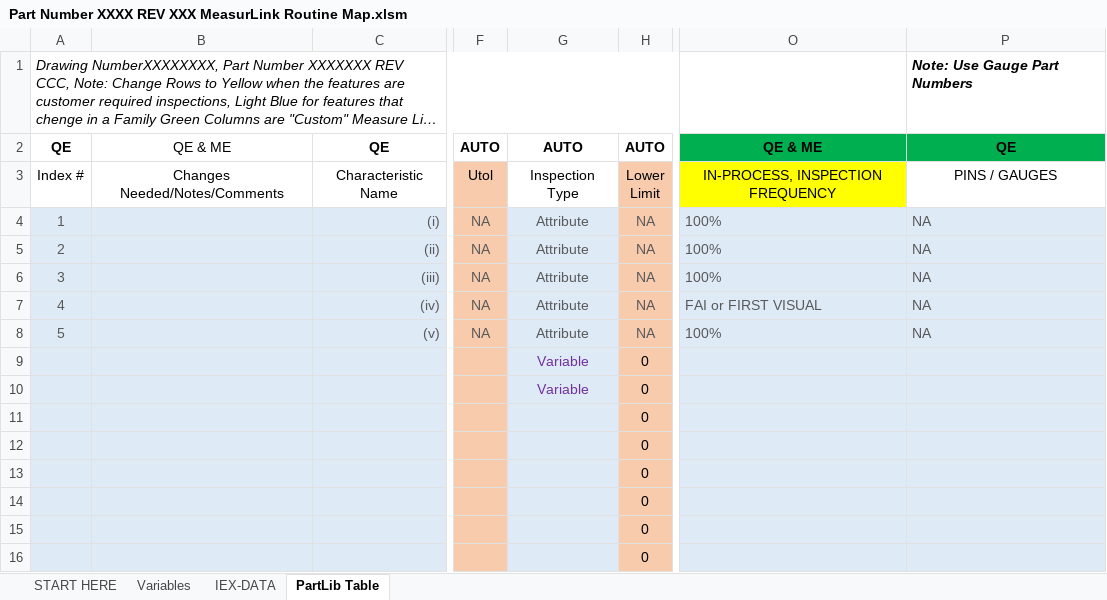
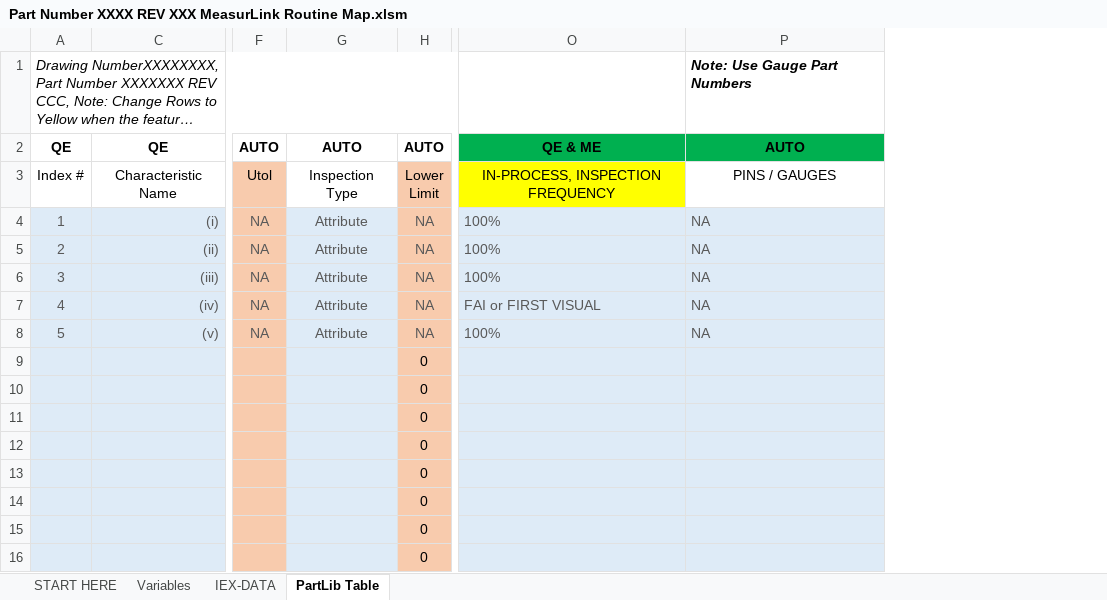
Before and after one commit to tall-geese/MeasurLink-InspPlan-Conversion, an Excel workbook: Part Number XXXX REV XXX MeasurLink Routine Map.xlsm, sheet PartLib Table, drawn as a sheet; only a part is shown, gaps mark what is left out; long unchanged cells end in …; values as stored, in another font and other column widths than the file's, no borders; conditional formats not drawn; the diff names each change by its address in the sheet, - before the commit and + after, or states it on an @@ line.

```diff
--- a/Part Number XXXX REV XXX MeasurLink Routine Map.xlsm (sheet PartLib Table)
+++ b/Part Number XXXX REV XXX MeasurLink Routine Map.xlsm (sheet PartLib Table)
@@ column B hidden, rows 2-3: QE & ME | Changes Needed/Notes/Comments @@
-P2: QE
+P2: AUTO
-G9:G10: Variable
+G9:G10: (empty)
```
Also changed, not shown: 9 other files.
